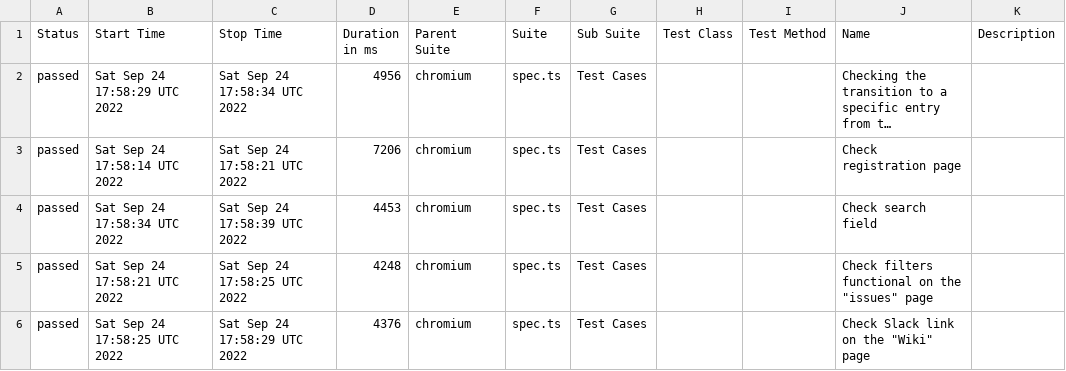
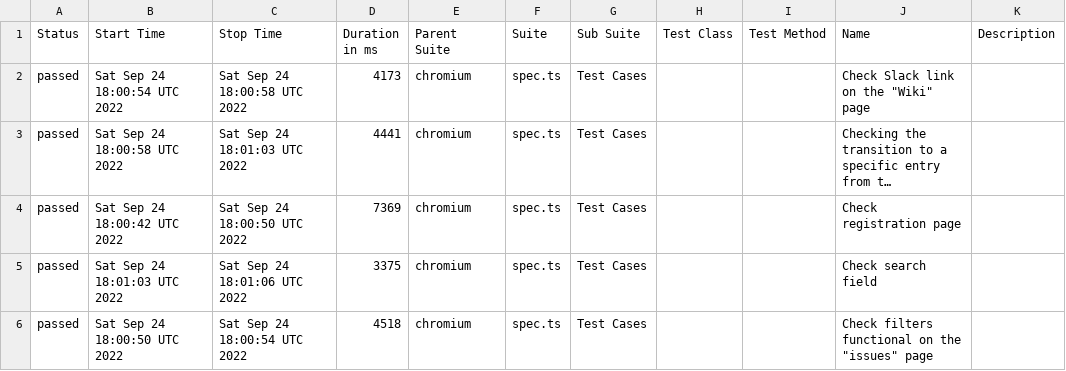
Before and after one commit to DenysT07/redmine_autotests, a CSV file: docs/data/suites.csv, drawn as a sheet; long unchanged cells end in …; removed rows and columns are numbered as before the commit, all else as after; the diff names each change by its address in the sheet, - before the commit and + after, or states it on an @@ line.

```diff
--- a/docs/data/suites.csv
+++ b/docs/data/suites.csv
+row 2: passed | Sat Sep 24 18:00:54 UTC 2022 | Sat Sep 24 18:00:58 UTC 2022 | 4173 | chromium | spec.ts | Test Cases |  |  | Check Slack link on the "Wiki" page
-B3 (Start Time): Sat Sep 24 17:58:29 UTC 2022
+B3 (Start Time): Sat Sep 24 18:00:58 UTC 2022
-C3 (Stop Time): Sat Sep 24 17:58:34 UTC 2022
+C3 (Stop Time): Sat Sep 24 18:01:03 UTC 2022
-D3 (Duration in ms): 4956
+D3 (Duration in ms): 4441
-B4 (Start Time): Sat Sep 24 17:58:14 UTC 2022
+B4 (Start Time): Sat Sep 24 18:00:42 UTC 2022
-C4 (Stop Time): Sat Sep 24 17:58:21 UTC 2022
+C4 (Stop Time): Sat Sep 24 18:00:50 UTC 2022
-D4 (Duration in ms): 7206
+D4 (Duration in ms): 7369
-B5 (Start Time): Sat Sep 24 17:58:34 UTC 2022
+B5 (Start Time): Sat Sep 24 18:01:03 UTC 2022
-C5 (Stop Time): Sat Sep 24 17:58:39 UTC 2022
+C5 (Stop Time): Sat Sep 24 18:01:06 UTC 2022
-D5 (Duration in ms): 4453
+D5 (Duration in ms): 3375
-B6 (Start Time): Sat Sep 24 17:58:21 UTC 2022
+B6 (Start Time): Sat Sep 24 18:00:50 UTC 2022
-C6 (Stop Time): Sat Sep 24 17:58:25 UTC 2022
+C6 (Stop Time): Sat Sep 24 18:00:54 UTC 2022
-D6 (Duration in ms): 4248
+D6 (Duration in ms): 4518
-row 6: passed | Sat Sep 24 17:58:25 UTC 2022 | Sat Sep 24 17:58:29 UTC 2022 | 4376 | chromium | spec.ts | Test Cases |  |  | Check Slack link on the "Wiki" page
```
Also changed, not shown: 23 other files.
